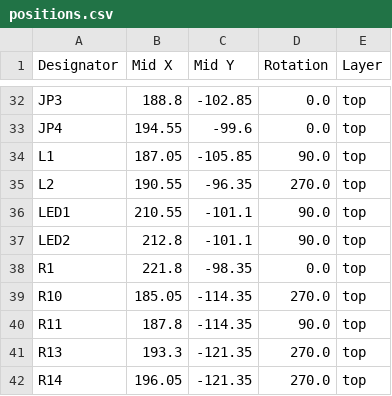
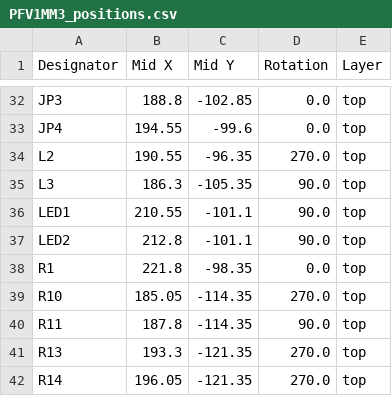
Before and after one commit to 0sirys/USAR_Drone_Feature, a CSV file: production/PFV1MM3_positions.csv (was production/positions.csv), drawn as a sheet; only a part is shown, gaps mark what is left out; removed rows and columns are numbered as before the commit, all else as after; the diff names each change by its address in the sheet, - before the commit and + after, or states it on an @@ line.

```diff
--- a/production/positions.csv
+++ b/production/PFV1MM3_positions.csv
-row 34: L1 | 187.05 | -105.85 | 90.0 | top
+row 35: L3 | 186.3 | -105.35 | 90.0 | top
```
Also changed, not shown: production/PFV1MM3_bom.csv, production/PFV1MM3_designators.csv, 7 other files.
